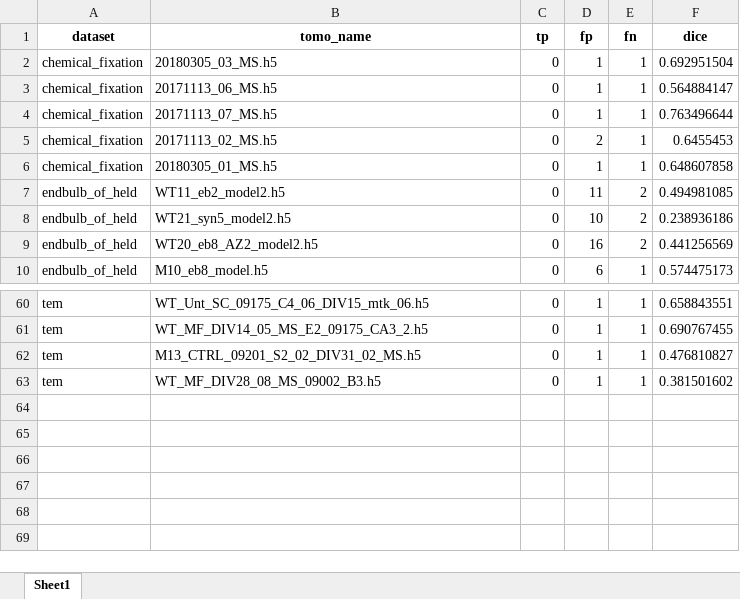
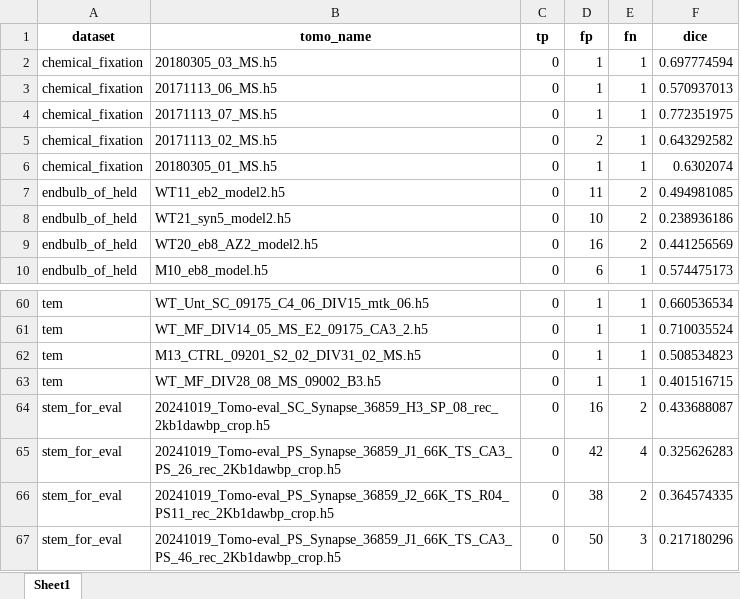
Before and after one commit to stmartineau99/synapse-net, an Excel workbook: scripts/cooper/revision/evaluation_results/v7.xlsx, sheet Sheet1, drawn as a sheet; only a part is shown, gaps mark what is left out; values as stored, in another font and other column widths than the file's, no borders; the diff covers the shown part only; the diff names each change by its address in the sheet, - before the commit and + after, or states it on an @@ line.

```diff
--- a/scripts/cooper/revision/evaluation_results/v7.xlsx (sheet Sheet1)
+++ b/scripts/cooper/revision/evaluation_results/v7.xlsx (sheet Sheet1)
-F2 (dice): 0.692951504
+F2 (dice): 0.697774594
-F3 (dice): 0.564884147
+F3 (dice): 0.570937013
-F4 (dice): 0.763496644
+F4 (dice): 0.772351975
-F5 (dice): 0.6455453
+F5 (dice): 0.643292582
-F6 (dice): 0.648607858
+F6 (dice): 0.6302074
-F60 (dice): 0.658843551
+F60 (dice): 0.660536534
-F61 (dice): 0.690767455
+F61 (dice): 0.710035524
-F62 (dice): 0.476810827
+F62 (dice): 0.508534823
-F63 (dice): 0.381501602
+F63 (dice): 0.401516715
+row 64: stem_for_eval | 20241019_Tomo-eval_SC_Synapse_36859_H3_SP_08_rec_2kb1dawbp_crop.h5 | 0 | 16 | 2 | 0.433688087
+row 65: stem_for_eval | 20241019_Tomo-eval_PS_Synapse_36859_J1_66K_TS_CA3_PS_26_rec_2Kb1dawbp_crop.h5 | 0 | 42 | 4 | 0.325626283
+row 66: stem_for_eval | 20241019_Tomo-eval_PS_Synapse_36859_J2_66K_TS_R04_PS11_rec_2Kb1dawbp_crop.h5 | 0 | 38 | 2 | 0.364574335
+row 67: stem_for_eval | 20241019_Tomo-eval_PS_Synapse_36859_J1_66K_TS_CA3_PS_46_rec_2Kb1dawbp_crop.h5 | 0 | 50 | 3 | 0.217180296
```
Also changed, not shown: 28 edited cells elsewhere in this sheet, 2 other files.
